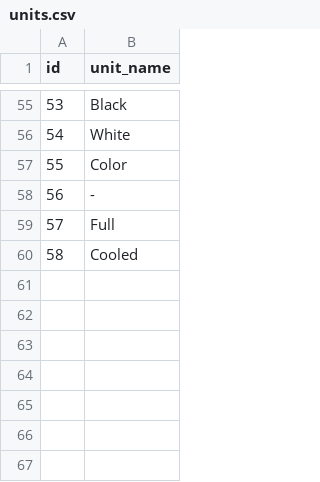
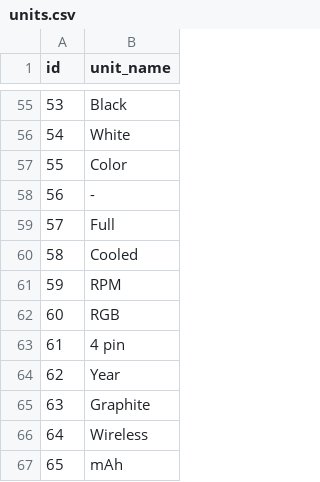
Before and after one commit to neritinc/ComputerWebshop, a CSV file: server/database/csv/units.csv, drawn as a sheet; only a part is shown, gaps mark what is left out.

```diff
--- a/server/database/csv/units.csv
+++ b/server/database/csv/units.csv
@@ -60 +60,8 @@ id;unit_name
 58;Cooled
+59;RPM
+60;RGB
+61;4 pin
+62;Year
+63;Graphite
+64;Wireless
+65;mAh
```
Also changed, not shown: server/database/csv/categories.csv, server/database/csv/product_parameter.csv, 1 other file.
